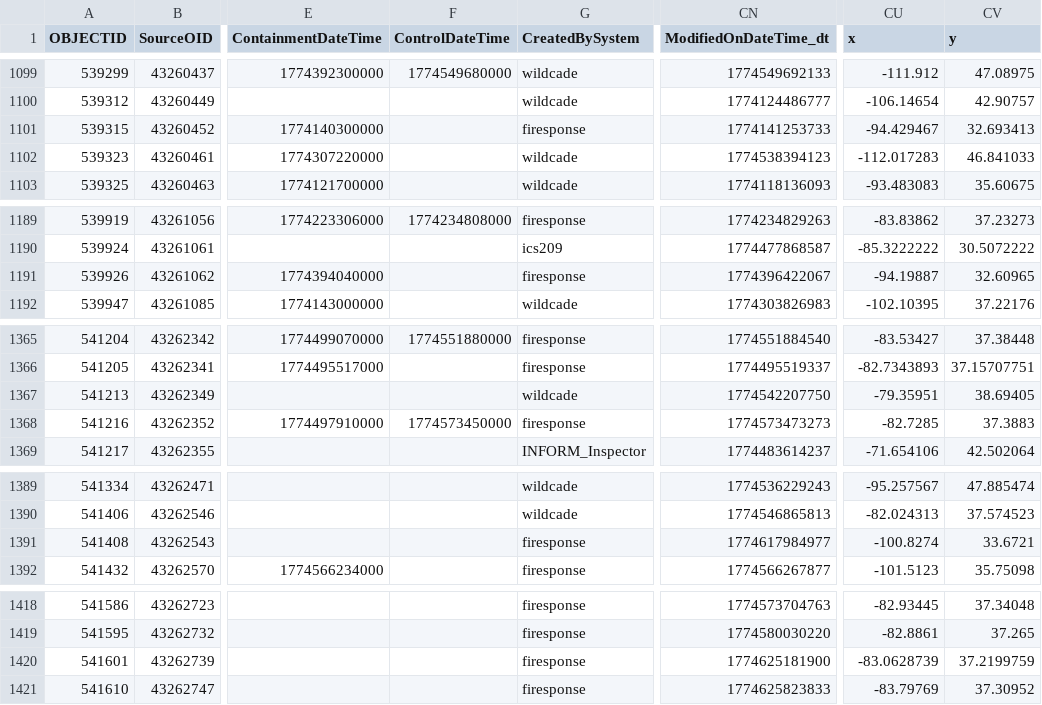
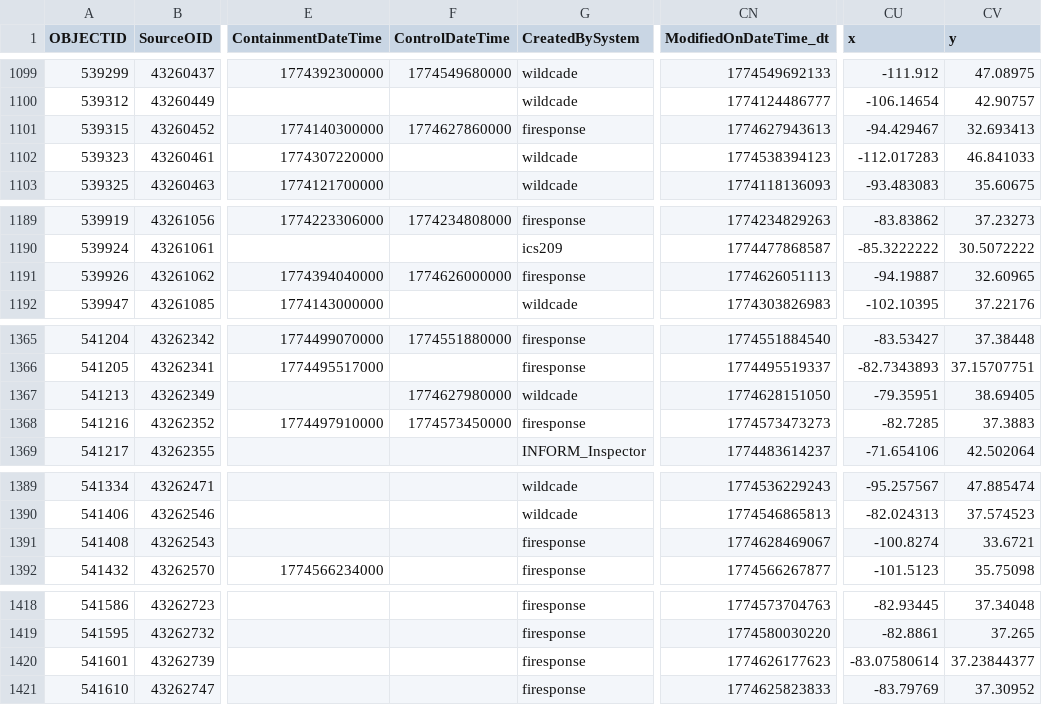
Before and after one commit to githamm/wildfire-tracker, a CSV file: data/wildfire_ytd.csv, drawn as a sheet; only a part is shown, gaps mark what is left out; the diff covers the shown part only; the diff names each change by its address in the sheet, - before the commit and + after, or states it on an @@ line.

```diff
--- a/data/wildfire_ytd.csv
+++ b/data/wildfire_ytd.csv
-F1101 (ControlDateTime): (empty)
+F1101 (ControlDateTime): 1774627860000
-CN1101 (ModifiedOnDateTime_dt): 1774141253733
+CN1101 (ModifiedOnDateTime_dt): 1774627943613
-F1191 (ControlDateTime): (empty)
+F1191 (ControlDateTime): 1774626000000
-CN1191 (ModifiedOnDateTime_dt): 1774396422067
+CN1191 (ModifiedOnDateTime_dt): 1774626051113
-F1367 (ControlDateTime): (empty)
+F1367 (ControlDateTime): 1774627980000
-CN1367 (ModifiedOnDateTime_dt): 1774542207750
+CN1367 (ModifiedOnDateTime_dt): 1774628151050
-CN1391 (ModifiedOnDateTime_dt): 1774617984977
+CN1391 (ModifiedOnDateTime_dt): 1774628469067
-CN1420 (ModifiedOnDateTime_dt): 1774625181900
+CN1420 (ModifiedOnDateTime_dt): 1774626177623
-CU1420 (x): -83.0628739
+CU1420 (x): -83.07580614
-CV1420 (y): 37.2199759
+CV1420 (y): 37.23844377
```
Also changed, not shown: 1 added row and 20 edited cells elsewhere in this file.
